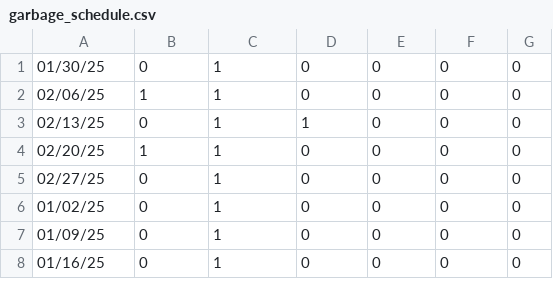
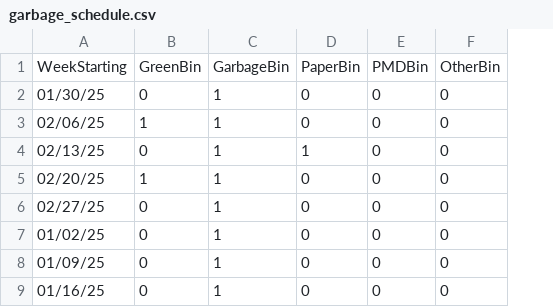
Before and after one commit to MontyAvnish/MagicMirror, a CSV file: garbage_schedule.csv, drawn as a sheet; only a part is shown; removed rows and columns are numbered as before the commit, all else as after; the diff names each change by its address in the sheet, - before the commit and + after, or states it on an @@ line.

Commit message:
Update garbage_schedule.csv
Correct format

```diff
--- a/garbage_schedule.csv
+++ b/garbage_schedule.csv
-column G, rows 1-8: all 0
+row 1: WeekStarting | GreenBin | GarbageBin | PaperBin | PMDBin | OtherBin
```
